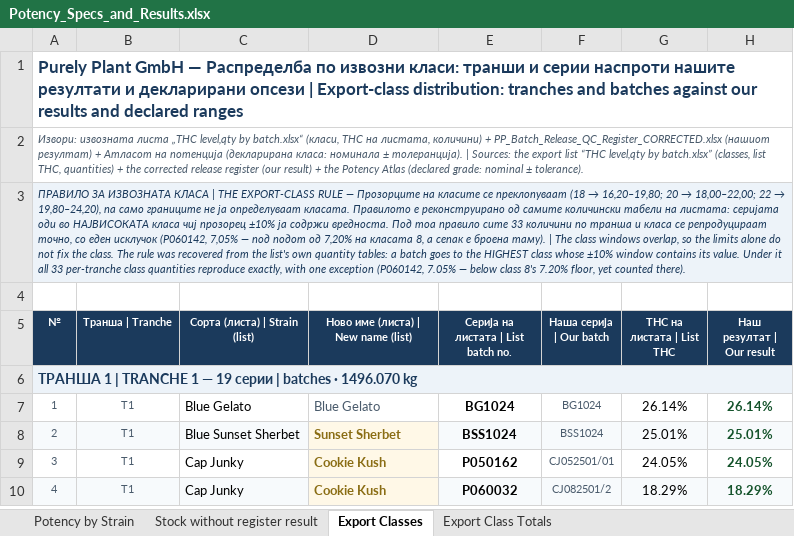
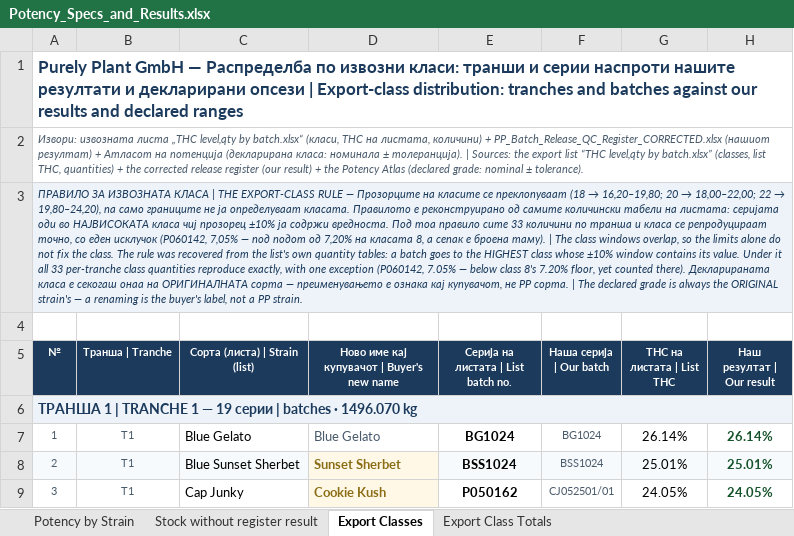
Before and after one commit to 3p4e/letta-stack, an Excel workbook: deliverables/potency_study/Potency_Specs_and_Results.xlsx, sheet Export Classes, drawn as a sheet; only a part is shown; the shorter side is filled out with more unchanged rows; values as stored, in another font and other column widths than the file's, no borders; the diff names each change by its address in the sheet, - before the commit and + after, or states it on an @@ line.

```diff
--- a/deliverables/potency_study/Potency_Specs_and_Results.xlsx (sheet Export Classes)
+++ b/deliverables/potency_study/Potency_Specs_and_Results.xlsx (sheet Export Classes)
-A3 (№): …counted there).
+A3 (№): …counted there). Декларираната класа е секогаш онаа на ОРИГИНАЛНАТА сорта — преименувањето е ознака кај купувачот, не PP сорта. | The declared grade is always the ORIGINAL strain's — a renaming is the buyer's label, not a PP strain.
-D5: Ново име (листа) | New name (list)
+D5: Ново име кај купувачот | Buyer's new name
```
Also changed, not shown: sheet Potency by Strain, 3 other files.
